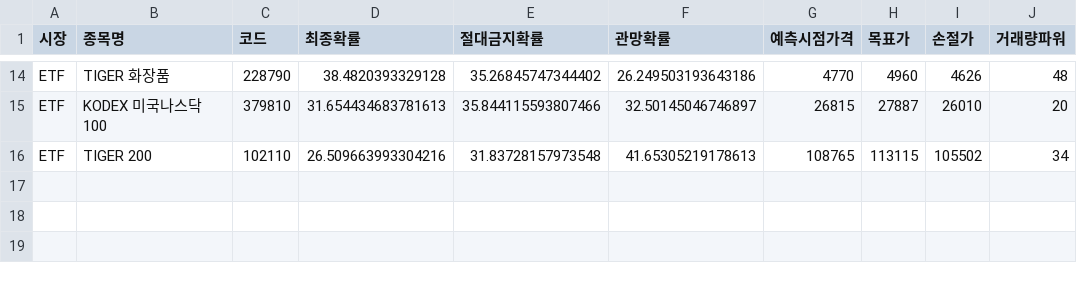
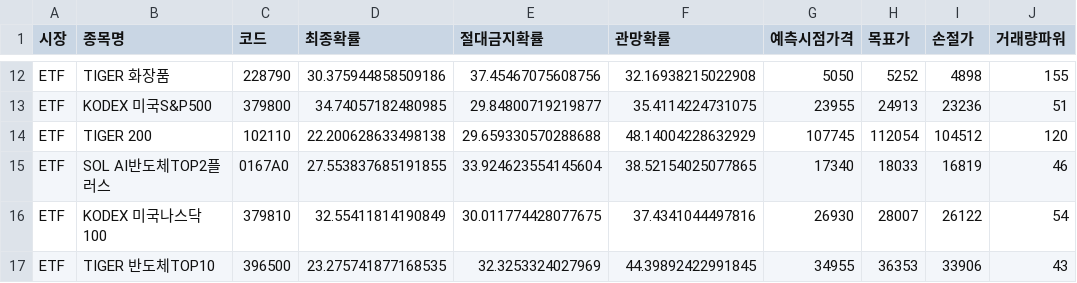
Before and after one commit to bong93/Stock_Advisor_DASHBOARD, a CSV file: etf_scanner_result.csv, drawn as a sheet; only a part is shown, gaps mark what is left out; removed rows and columns are numbered as before the commit, all else as after; the diff covers the shown part only; the diff names each change by its address in the sheet, - before the commit and + after, or states it on an @@ line.

```diff
--- a/etf_scanner_result.csv
+++ b/etf_scanner_result.csv
-D12 (최종확률): 38.4820393329128
+D12 (최종확률): 30.375944858509186
-E12 (절대금지확률): 35.26845747344402
+E12 (절대금지확률): 37.45467075608756
-F12 (관망확률): 26.249503193643186
+F12 (관망확률): 32.16938215022908
-G12 (예측시점가격): 4770
+G12 (예측시점가격): 5050
-H12 (목표가): 4960
+H12 (목표가): 5252
-I12 (손절가): 4626
+I12 (손절가): 4898
-J12 (거래량파워): 48
+J12 (거래량파워): 155
-row 15: ETF | KODEX 미국나스닥100 | 379810 | 31.654434683781613 | 35.844115593807466 | 32.50145046746897 | 26815 | 27887 | 26010 | 20
+row 13: ETF | KODEX 미국S&P500 | 379800 | 34.74057182480985 | 29.84800719219877 | 35.4114224731075 | 23955 | 24913 | 23236 | 51
-D14 (최종확률): 26.509663993304216
+D14 (최종확률): 22.200628633498138
-E14 (절대금지확률): 31.83728157973548
+E14 (절대금지확률): 29.659330570288688
-F14 (관망확률): 41.65305219178613
+F14 (관망확률): 48.14004228632929
-G14 (예측시점가격): 108765
+G14 (예측시점가격): 107745
-H14 (목표가): 113115
+H14 (목표가): 112054
-I14 (손절가): 105502
+I14 (손절가): 104512
-J14 (거래량파워): 34
+J14 (거래량파워): 120
+row 15: ETF | SOL AI반도체TOP2플러스 | 0167A0 | 27.553837685191855 | 33.924623554145604 | 38.52154025077865 | 17340 | 18033 | 16819 | 46
+row 16: ETF | KODEX 미국나스닥100 | 379810 | 32.55411814190849 | 30.011774428077675 | 37.4341044497816 | 26930 | 28007 | 26122 | 54
+row 17: ETF | TIGER 반도체TOP10 | 396500 | 23.275741877168535 | 32.3253324027969 | 44.39892422991845 | 34955 | 36353 | 33906 | 43
```
Also changed, not shown: 2 added rows, 4 removed rows and 56 edited cells elsewhere in this file, morning_scan_result.csv, sector_theme.csv, 1 other file.
